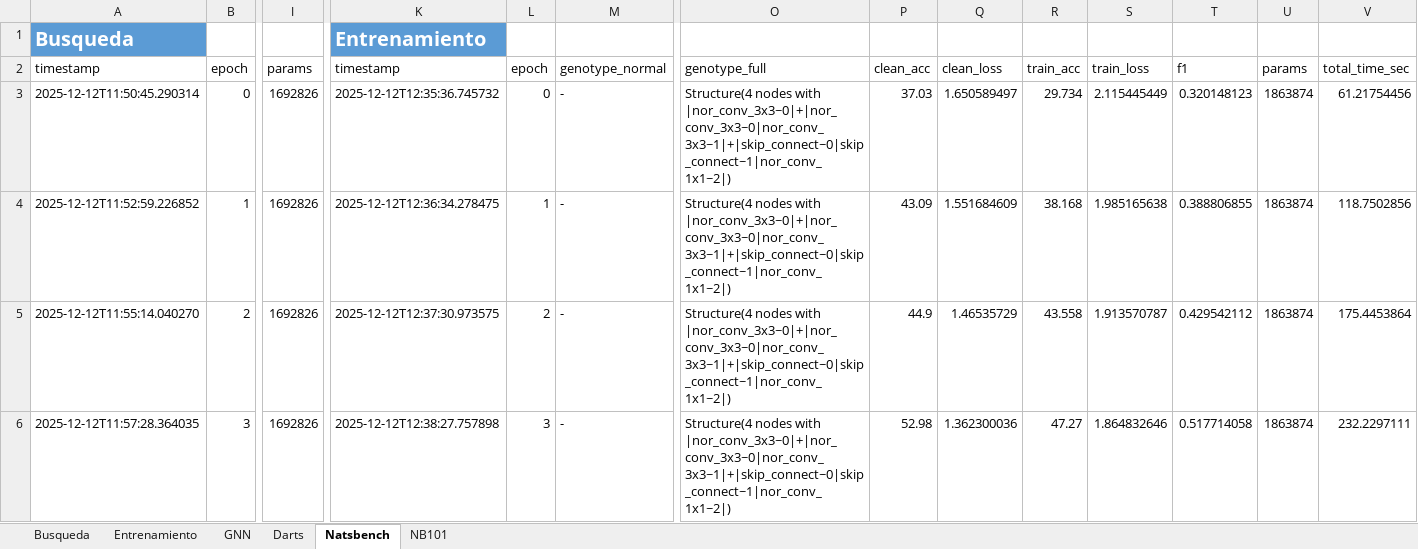
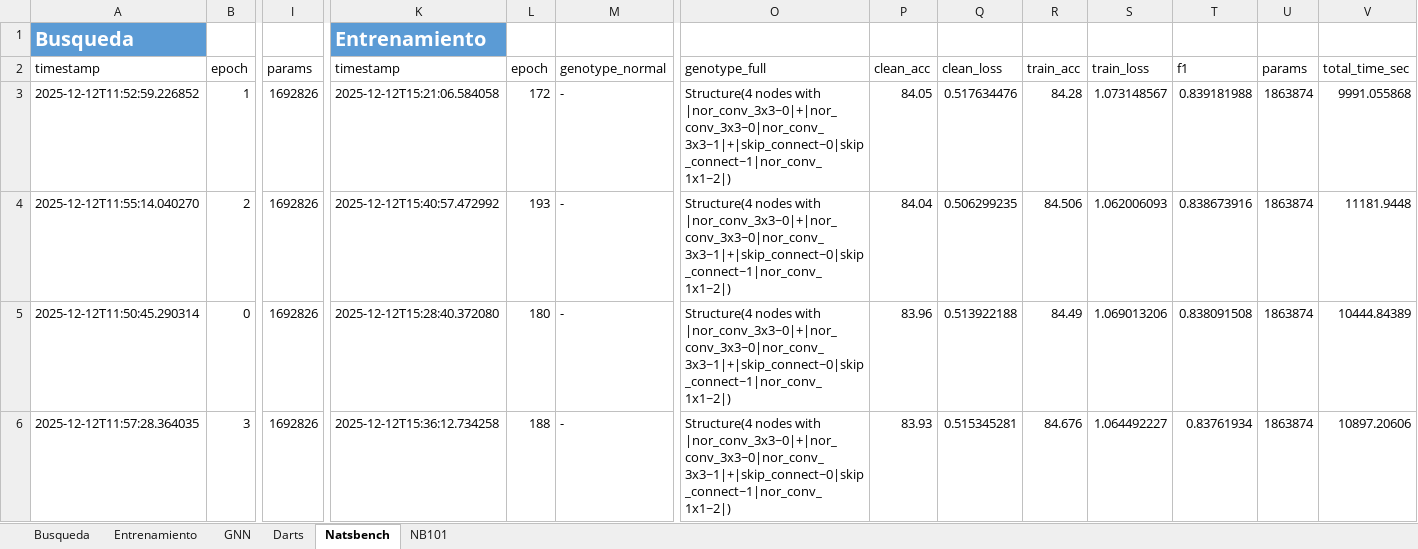
Before and after one commit to mariagtlv/RL4PATHPLANNING, an Excel workbook: REP-main/rep_results/comparativa_rep.xlsx, sheet Natsbench, drawn as a sheet; only a part is shown, gaps mark what is left out; values as stored, in another font and other column widths than the file's, no borders; table styles not drawn; removed rows and columns are numbered as before the commit, all else as after; rows hold the shown columns only; the diff covers the shown part only; the diff names each change by its address in the sheet, - before the commit and + after, or states it on an @@ line.

```diff
--- a/REP-main/rep_results/comparativa_rep.xlsx (sheet Natsbench)
+++ b/REP-main/rep_results/comparativa_rep.xlsx (sheet Natsbench)
-row 3: 2025-12-12T11:50:45.290314 | 0 | 1692826 | 2025-12-12T12:35:36.745732 | 0 | - | Structure(4 nodes with |nor_conv_3x3~0|+|nor_conv_3x3~0|nor_conv_3x3~1|+|skip_connect~0|skip_connect~1|nor_conv_1x1~2|) | 37.03 | 1.650589497 | 29.734 | 2.115445449 | 0.320148123 | 1863874 | 61.21754456
-K3: 2025-12-12T12:36:34.278475
+K3: 2025-12-12T15:21:06.584058
-L3: 1
+L3: 172
-P3: 43.09
+P3: 84.05
-Q3: 1.551684609
+Q3: 0.517634476
-R3: 38.168
+R3: 84.28
-S3: 1.985165638
+S3: 1.073148567
-T3: 0.388806855
+T3: 0.839181988
-V3: 118.7502856
+V3: 9991.055868
-K4: 2025-12-12T12:37:30.973575
+K4: 2025-12-12T15:40:57.472992
-L4: 2
+L4: 193
-P4: 44.9
+P4: 84.04
-Q4: 1.46535729
+Q4: 0.506299235
-R4: 43.558
+R4: 84.506
-S4: 1.913570787
+S4: 1.062006093
-T4: 0.429542112
+T4: 0.838673916
-V4: 175.4453864
+V4: 11181.9448
+row 5: 2025-12-12T11:50:45.290314 | 0 | 1692826 | 2025-12-12T15:28:40.372080 | 180 | - | Structure(4 nodes with |nor_conv_3x3~0|+|nor_conv_3x3~0|nor_conv_3x3~1|+|skip_connect~0|skip_connect~1|nor_conv_1x1~2|) | 83.96 | 0.513922188 | 84.49 | 1.069013206 | 0.838091508 | 1863874 | 10444.84389
-K6: 2025-12-12T12:38:27.757898
+K6: 2025-12-12T15:36:12.734258
-L6: 3
+L6: 188
-P6: 52.98
+P6: 83.93
-Q6: 1.362300036
+Q6: 0.515345281
-R6: 47.27
+R6: 84.676
-S6: 1.864832646
+S6: 1.064492227
-T6: 0.517714058
+T6: 0.83761934
-V6: 232.2297111
+V6: 10897.20606
```
Also changed, not shown: 12 added rows, 12 removed rows, 176 moved rows and 32 edited cells elsewhere in this sheet, sheet GNN, sheet NB101, sheet Darts, 6 other files.
